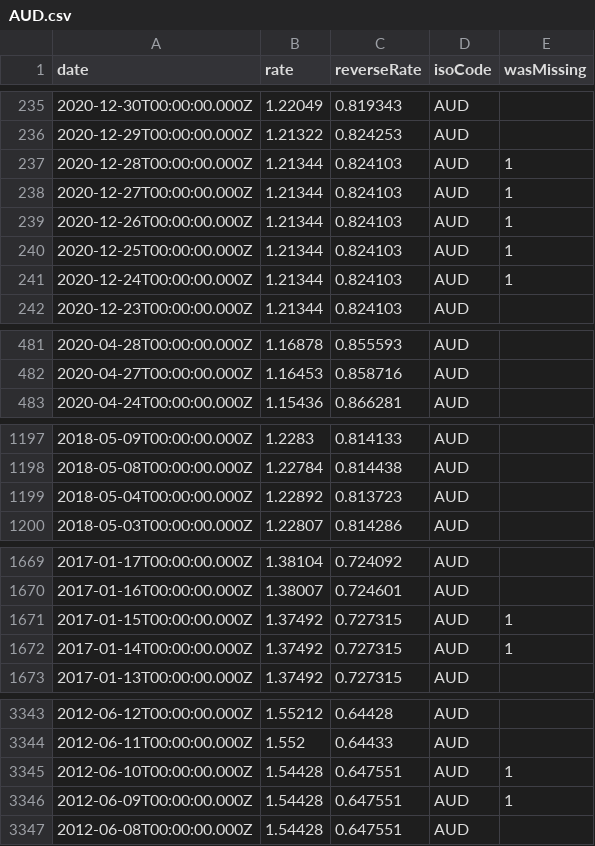
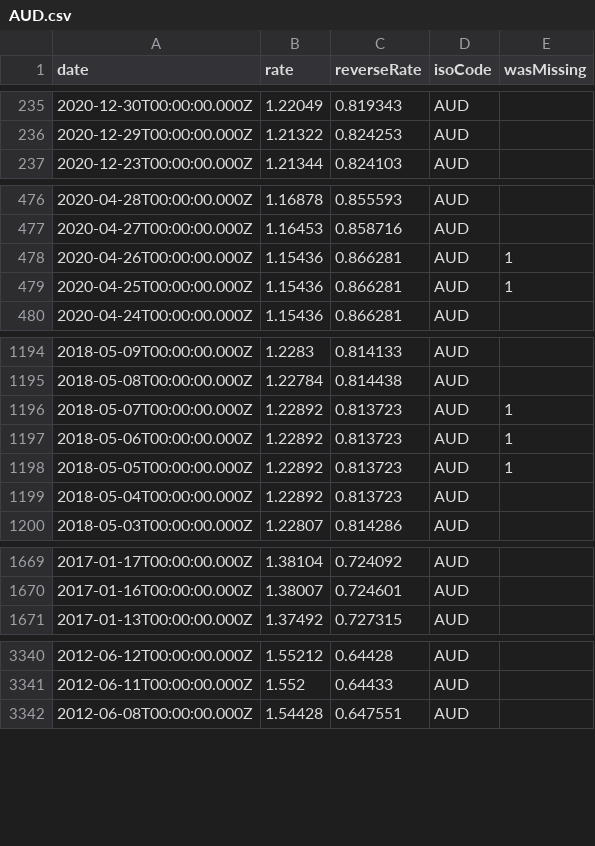
Before and after one commit to LubomirGeorgiev/bnb-currency-exchange-rates, a CSV file: data/AUD.csv, drawn as a sheet; only a part is shown, gaps mark what is left out; the diff covers the shown part only.

```diff
--- a/data/AUD.csv
+++ b/data/AUD.csv
@@ -236,7 +236,2 @@
 "2020-12-29T00:00:00.000Z","1.21322","0.824253","AUD",
-"2020-12-28T00:00:00.000Z","1.21344","0.824103","AUD",1
-"2020-12-27T00:00:00.000Z","1.21344","0.824103","AUD",1
-"2020-12-26T00:00:00.000Z","1.21344","0.824103","AUD",1
-"2020-12-25T00:00:00.000Z","1.21344","0.824103","AUD",1
-"2020-12-24T00:00:00.000Z","1.21344","0.824103","AUD",1
 "2020-12-23T00:00:00.000Z","1.21344","0.824103","AUD",
@@ -482,2 +477,4 @@
 "2020-04-27T00:00:00.000Z","1.16453","0.858716","AUD",
+"2020-04-26T00:00:00.000Z","1.15436","0.866281","AUD",1
+"2020-04-25T00:00:00.000Z","1.15436","0.866281","AUD",1
 "2020-04-24T00:00:00.000Z","1.15436","0.866281","AUD",
@@ -1198,2 +1195,5 @@
 "2018-05-08T00:00:00.000Z","1.22784","0.814438","AUD",
+"2018-05-07T00:00:00.000Z","1.22892","0.813723","AUD",1
+"2018-05-06T00:00:00.000Z","1.22892","0.813723","AUD",1
+"2018-05-05T00:00:00.000Z","1.22892","0.813723","AUD",1
 "2018-05-04T00:00:00.000Z","1.22892","0.813723","AUD",
@@ -1670,4 +1670,2 @@
 "2017-01-16T00:00:00.000Z","1.38007","0.724601","AUD",
-"2017-01-15T00:00:00.000Z","1.37492","0.727315","AUD",1
-"2017-01-14T00:00:00.000Z","1.37492","0.727315","AUD",1
 "2017-01-13T00:00:00.000Z","1.37492","0.727315","AUD",
@@ -3344,4 +3341,2 @@
 "2012-06-11T00:00:00.000Z","1.552","0.64433","AUD",
-"2012-06-10T00:00:00.000Z","1.54428","0.647551","AUD",1
-"2012-06-09T00:00:00.000Z","1.54428","0.647551","AUD",1
 "2012-06-08T00:00:00.000Z","1.54428","0.647551","AUD",
```
Also changed, not shown: 6 added rows and 5 removed rows elsewhere in this file, data/CHF.csv, data/NZD.csv, 39 other files.
